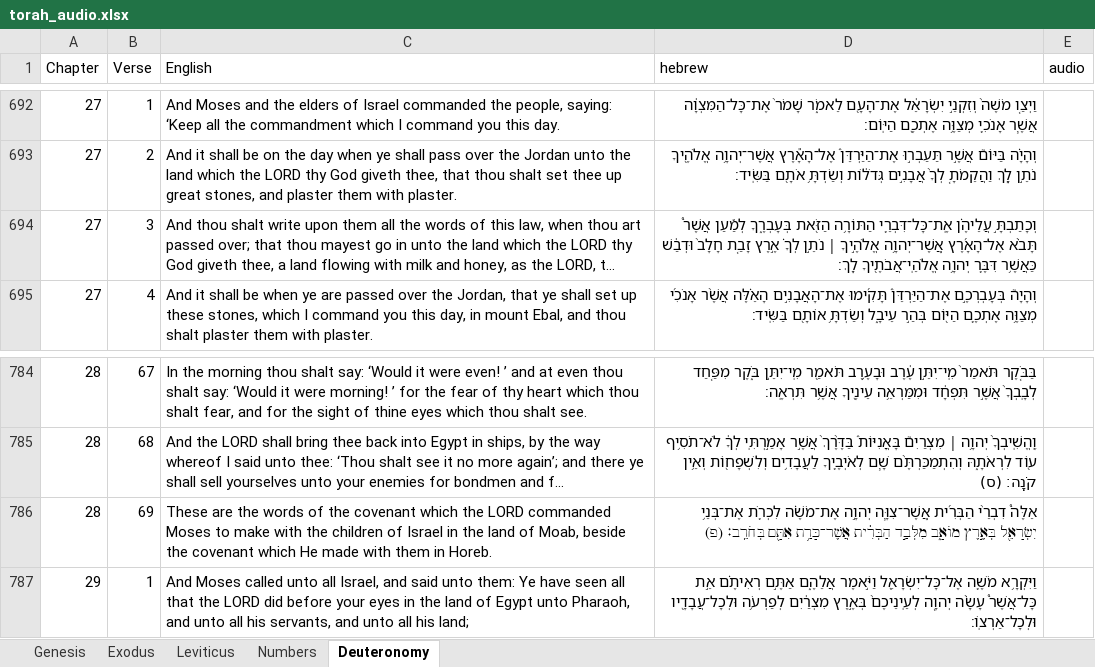
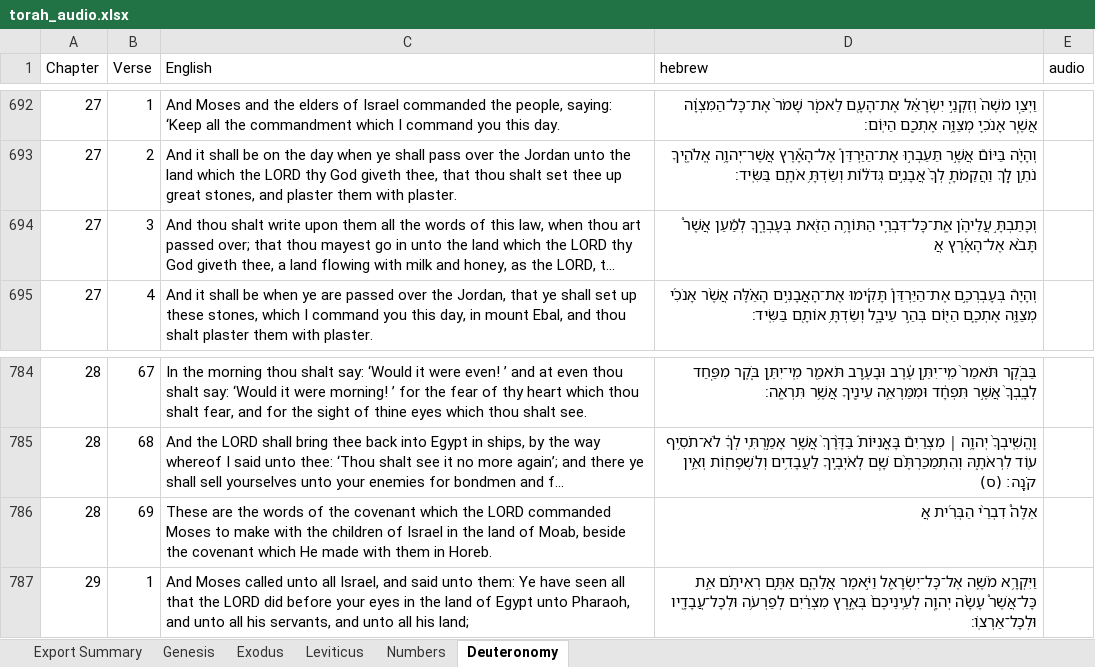
Before and after one commit to Karaite-Jewish-Learning-Center/new_karaite, an Excel workbook: newkaraites/audioProject/torah_audio.xlsx, sheet Deuteronomy, drawn as a sheet; only a part is shown, gaps mark what is left out; long unchanged cells end in …; values as stored, in another font and other column widths than the file's, no borders; charts and pictures not drawn; the diff names each change by its address in the sheet, - before the commit and + after, or states it on an @@ line.

```diff
--- a/newkaraites/audioProject/torah_audio.xlsx (sheet Deuteronomy)
+++ b/newkaraites/audioProject/torah_audio.xlsx (sheet Deuteronomy)
+sheet tab: Export Summary
-D694 (hebrew): …תָּבֹ֨א אֶל־הָאָ֜רֶץ אֲ‍ֽשֶׁר־יְהוָ֥ה אֱלֹהֶ֣יךָ ׀ נֹתֵ֣ן לְךָ֗ אֶ֣רֶץ זָבַ֤ת חָלָב֙ וּדְבַ֔שׁ כַּאֲשֶׁ֥ר דִּבֶּ֛ר יְהוָ֥ה אֱלֹהֵֽי־אֲבֹתֶ֖יךָ לָֽךְ׃
+D694 (hebrew): …תָּבֹ֨א אֶל־הָאָ֜רֶץ אֲ
-D786 (hebrew): …דִבְרֵ֨י הַבְּרִ֜ית אֲ‍ֽשֶׁר־צִוָּ֧ה יְהוָ֣ה אֶת־מֹשֶׁ֗ה לִכְרֹ֛ת אֶת־בְּנֵ֥י יִשְׂרָאֵ֖ל בְּאֶ֣רֶץ מוֹאָ֑ב מִלְּבַ֣ד הַבְּרִ֔ית אֲשֶׁר־כָּרַ֥ת אִתָּ֖ם בְּחֹרֵֽב׃ (פ)
+D786 (hebrew): …דִבְרֵ֨י הַבְּרִ֜ית אֲ
```
Also changed, not shown: sheet Genesis, sheet Leviticus, charts or pictures.
